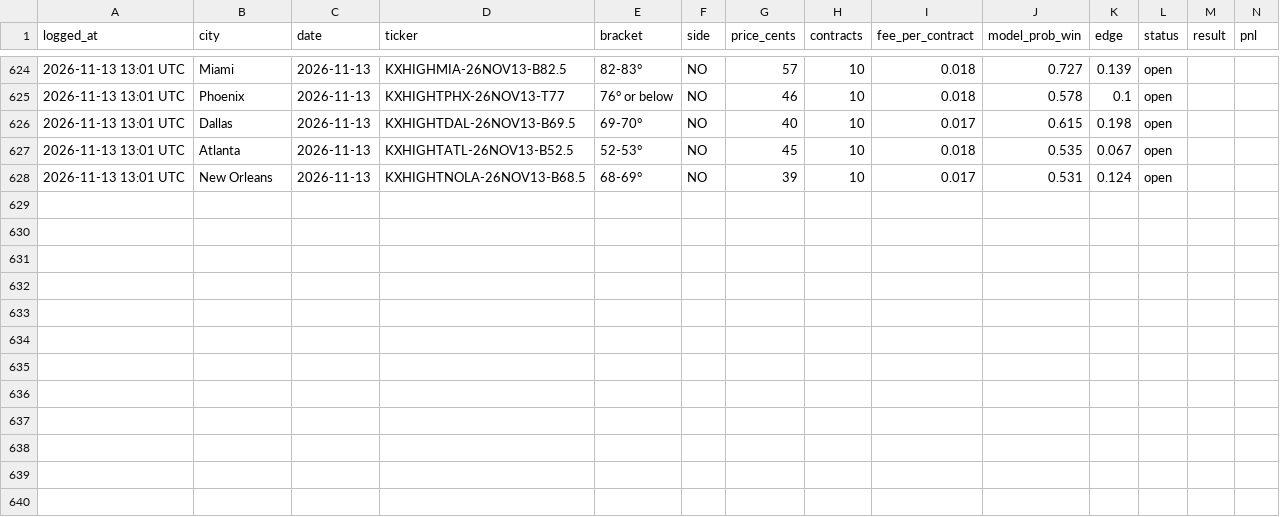
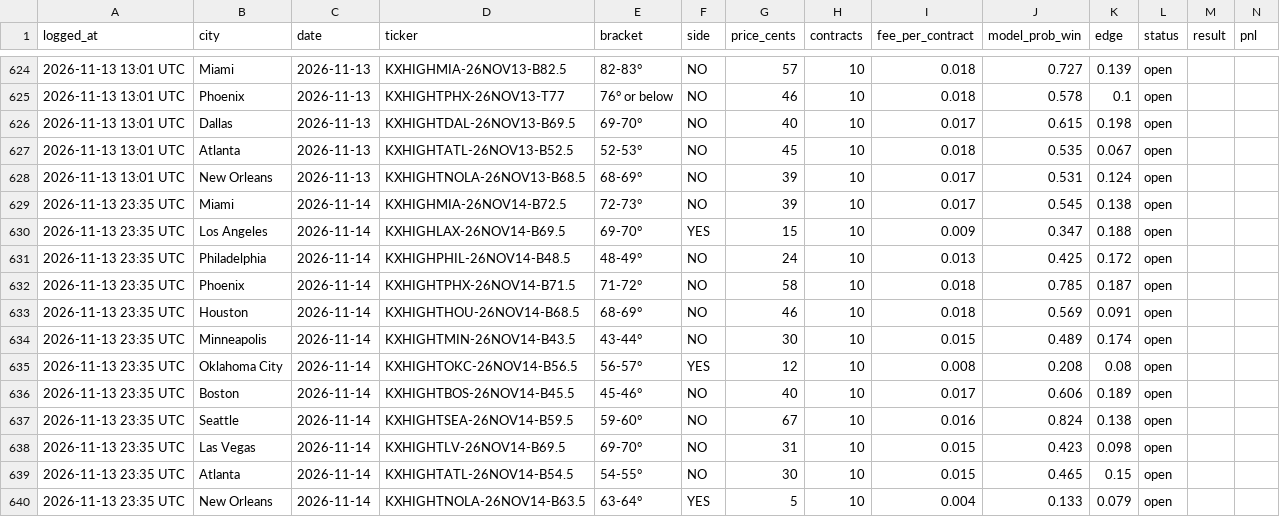
Before and after one commit to kieroncg44/weather-bot, a CSV file: paper_trades.csv, drawn as a sheet; only a part is shown, gaps mark what is left out; the diff covers the shown part only.

```diff
--- a/paper_trades.csv
+++ b/paper_trades.csv
@@ -628 +628,13 @@ logged_at,city,date,ticker,bracket,side,price_cents,contracts,fee_per_contract,m
 2026-11-13 13:01 UTC,New Orleans,2026-11-13,KXHIGHTNOLA-26NOV13-B68.5,68-69°,NO,39,10,0.017,0.531,0.124,open,,
+2026-11-13 23:35 UTC,Miami,2026-11-14,KXHIGHMIA-26NOV14-B72.5,72-73°,NO,39,10,0.017,0.545,0.138,open,,
+2026-11-13 23:35 UTC,Los Angeles,2026-11-14,KXHIGHLAX-26NOV14-B69.5,69-70°,YES,15,10,0.009,0.347,0.188,open,,
+2026-11-13 23:35 UTC,Philadelphia,2026-11-14,KXHIGHPHIL-26NOV14-B48.5,48-49°,NO,24,10,0.013,0.425,0.172,open,,
+2026-11-13 23:35 UTC,Phoenix,2026-11-14,KXHIGHTPHX-26NOV14-B71.5,71-72°,NO,58,10,0.018,0.785,0.187,open,,
+2026-11-13 23:35 UTC,Houston,2026-11-14,KXHIGHTHOU-26NOV14-B68.5,68-69°,NO,46,10,0.018,0.569,0.091,open,,
+2026-11-13 23:35 UTC,Minneapolis,2026-11-14,KXHIGHTMIN-26NOV14-B43.5,43-44°,NO,30,10,0.015,0.489,0.174,open,,
+2026-11-13 23:35 UTC,Oklahoma City,2026-11-14,KXHIGHTOKC-26NOV14-B56.5,56-57°,YES,12,10,0.008,0.208,0.08,open,,
+2026-11-13 23:35 UTC,Boston,2026-11-14,KXHIGHTBOS-26NOV14-B45.5,45-46°,NO,40,10,0.017,0.606,0.189,open,,
+2026-11-13 23:35 UTC,Seattle,2026-11-14,KXHIGHTSEA-26NOV14-B59.5,59-60°,NO,67,10,0.016,0.824,0.138,open,,
+2026-11-13 23:35 UTC,Las Vegas,2026-11-14,KXHIGHTLV-26NOV14-B69.5,69-70°,NO,31,10,0.015,0.423,0.098,open,,
+2026-11-13 23:35 UTC,Atlanta,2026-11-14,KXHIGHTATL-26NOV14-B54.5,54-55°,NO,30,10,0.015,0.465,0.15,open,,
+2026-11-13 23:35 UTC,New Orleans,2026-11-14,KXHIGHTNOLA-26NOV14-B63.5,63-64°,YES,5,10,0.004,0.133,0.079,open,,
```
Also changed, not shown: 39 edited cells elsewhere in this file, actuals.csv, forecasts.csv, 5 other files.
